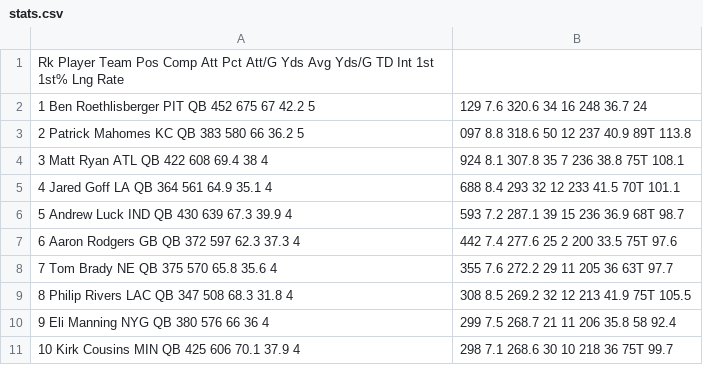
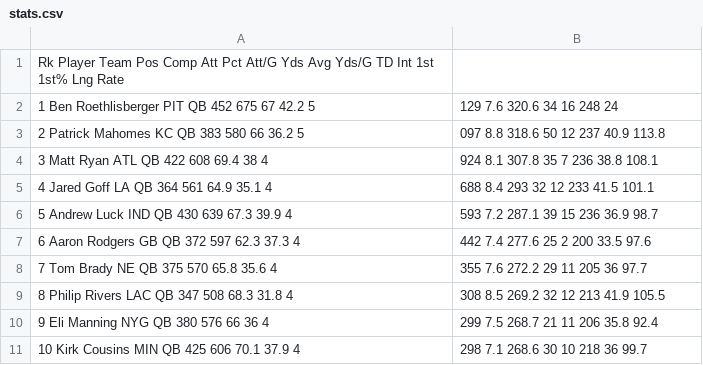
Before and after one commit to donxvan/NFLQuarterbackstatIdentifier, a CSV file: stats.csv, drawn as a sheet; the diff names each change by its address in the sheet, - before the commit and + after, or states it on an @@ line.

Commit message:
Update stats.csv

```diff
--- a/stats.csv
+++ b/stats.csv
-B2: 129 7.6 320.6 34 16 248 36.7 24
+B2: 129 7.6 320.6 34 16 248 24
-B3: 097 8.8 318.6 50 12 237 40.9 89T 113.8
+B3: 097 8.8 318.6 50 12 237 40.9 113.8
-B4: 924 8.1 307.8 35 7 236 38.8 75T 108.1
+B4: 924 8.1 307.8 35 7 236 38.8 108.1
-B5: 688 8.4 293 32 12 233 41.5 70T 101.1
+B5: 688 8.4 293 32 12 233 41.5 101.1
-B6: 593 7.2 287.1 39 15 236 36.9 68T 98.7
+B6: 593 7.2 287.1 39 15 236 36.9 98.7
-B7: 442 7.4 277.6 25 2 200 33.5 75T 97.6
+B7: 442 7.4 277.6 25 2 200 33.5 97.6
-B8: 355 7.6 272.2 29 11 205 36 63T 97.7
+B8: 355 7.6 272.2 29 11 205 36 97.7
-B9: 308 8.5 269.2 32 12 213 41.9 75T 105.5
+B9: 308 8.5 269.2 32 12 213 41.9 105.5
-B10: 299 7.5 268.7 21 11 206 35.8 58 92.4
+B10: 299 7.5 268.7 21 11 206 35.8 92.4
-B11: 298 7.1 268.6 30 10 218 36 75T 99.7
+B11: 298 7.1 268.6 30 10 218 36 99.7
```
